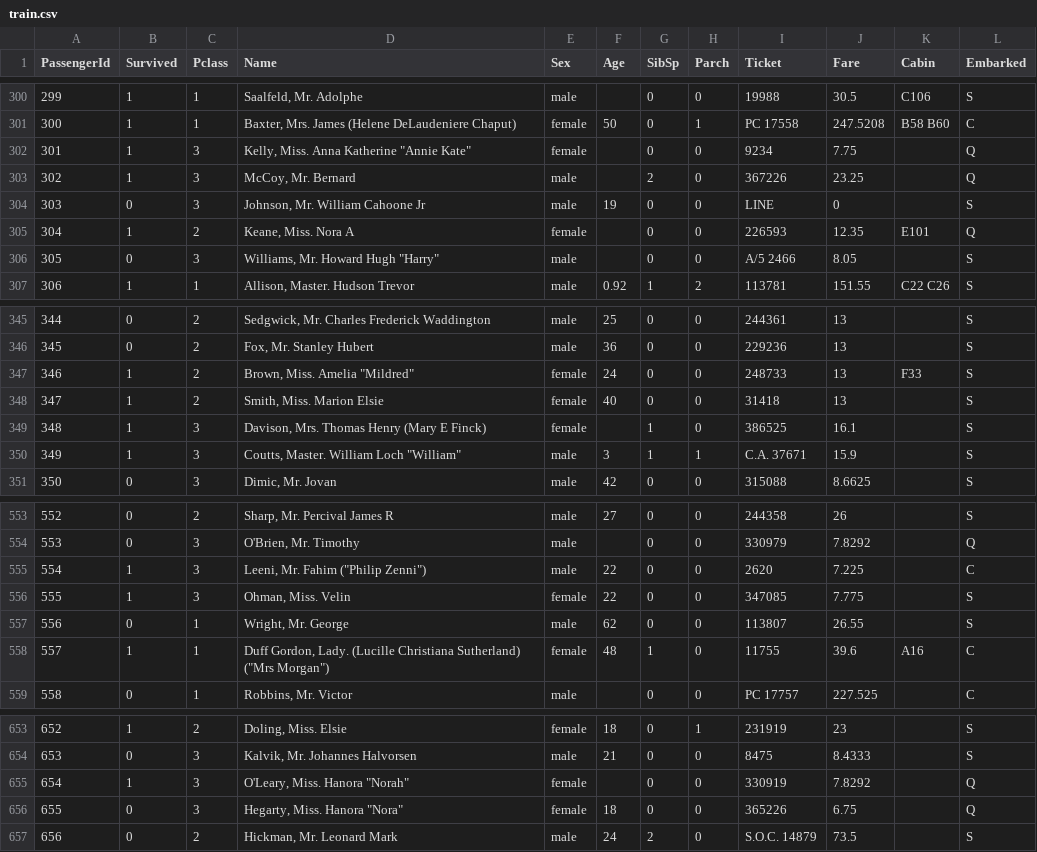
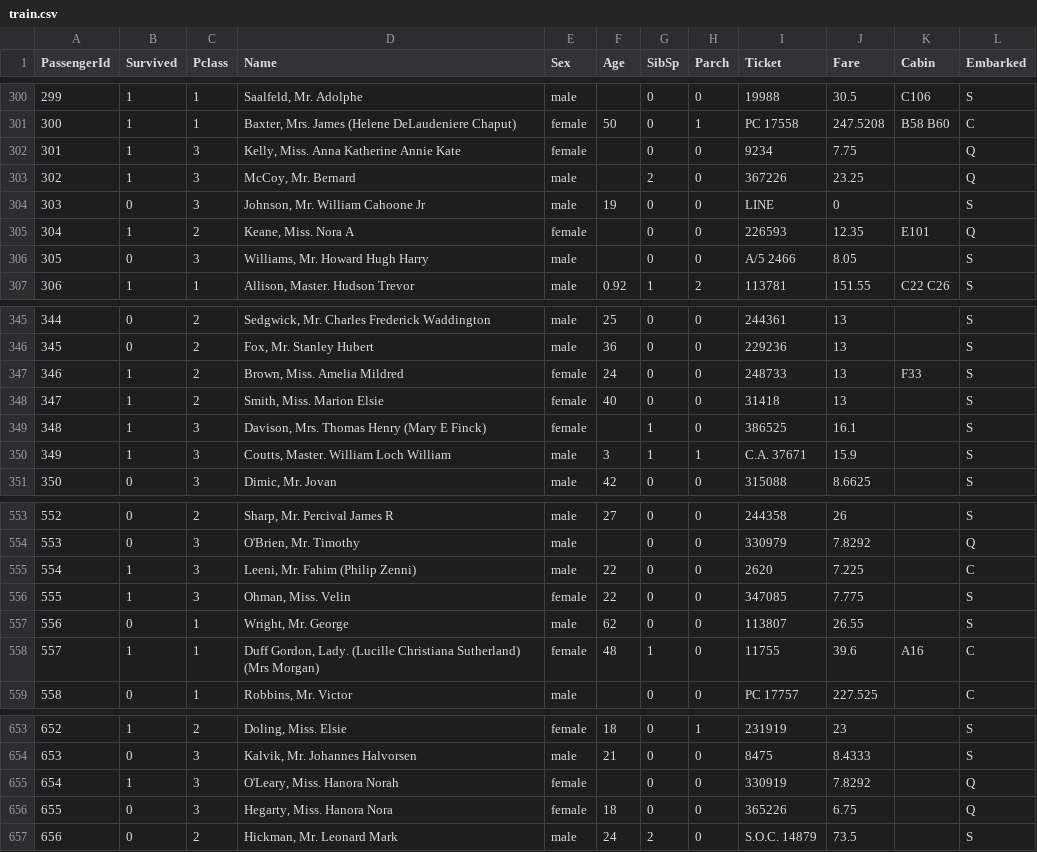
Before and after one commit to emfisk/titanic-and-ames-data, a CSV file: train.csv, drawn as a sheet; only a part is shown, gaps mark what is left out; the diff covers the shown part only.

```diff
--- a/train.csv
+++ b/train.csv
@@ -301,3 +301,3 @@ PassengerId,Survived,Pclass,Name,Sex,Age,SibSp,Parch,Ticket,Fare,Cabin,Embarked
 300,1,1,"Baxter, Mrs. James (Helene DeLaudeniere Chaput)",female,50,0,1,PC 17558,247.5208,B58 B60,C
-301,1,3,"Kelly, Miss. Anna Katherine ""Annie Kate""",female,,0,0,9234,7.75,,Q
+301,1,3,"Kelly, Miss. Anna Katherine Annie Kate",female,,0,0,9234,7.75,,Q
 302,1,3,"McCoy, Mr. Bernard",male,,2,0,367226,23.25,,Q
@@ -305,3 +305,3 @@ PassengerId,Survived,Pclass,Name,Sex,Age,SibSp,Parch,Ticket,Fare,Cabin,Embarked
 304,1,2,"Keane, Miss. Nora A",female,,0,0,226593,12.35,E101,Q
-305,0,3,"Williams, Mr. Howard Hugh ""Harry""",male,,0,0,A/5 2466,8.05,,S
+305,0,3,"Williams, Mr. Howard Hugh Harry",male,,0,0,A/5 2466,8.05,,S
 306,1,1,"Allison, Master. Hudson Trevor",male,0.92,1,2,113781,151.55,C22 C26,S
@@ -346,6 +346,6 @@ PassengerId,Survived,Pclass,Name,Sex,Age,SibSp,Parch,Ticket,Fare,Cabin,Embarked
 345,0,2,"Fox, Mr. Stanley Hubert",male,36,0,0,229236,13,,S
-346,1,2,"Brown, Miss. Amelia ""Mildred""",female,24,0,0,248733,13,F33,S
+346,1,2,"Brown, Miss. Amelia Mildred",female,24,0,0,248733,13,F33,S
 347,1,2,"Smith, Miss. Marion Elsie",female,40,0,0,31418,13,,S
 348,1,3,"Davison, Mrs. Thomas Henry (Mary E Finck)",female,,1,0,386525,16.1,,S
-349,1,3,"Coutts, Master. William Loch ""William""",male,3,1,1,C.A. 37671,15.9,,S
+349,1,3,"Coutts, Master. William Loch William",male,3,1,1,C.A. 37671,15.9,,S
 350,0,3,"Dimic, Mr. Jovan",male,42,0,0,315088,8.6625,,S
@@ -554,6 +554,6 @@ PassengerId,Survived,Pclass,Name,Sex,Age,SibSp,Parch,Ticket,Fare,Cabin,Embarked
 553,0,3,"O'Brien, Mr. Timothy",male,,0,0,330979,7.8292,,Q
-554,1,3,"Leeni, Mr. Fahim (""Philip Zenni"")",male,22,0,0,2620,7.225,,C
+554,1,3,"Leeni, Mr. Fahim (Philip Zenni)",male,22,0,0,2620,7.225,,C
 555,1,3,"Ohman, Miss. Velin",female,22,0,0,347085,7.775,,S
 556,0,1,"Wright, Mr. George",male,62,0,0,113807,26.55,,S
-557,1,1,"Duff Gordon, Lady. (Lucille Christiana Sutherland) (""Mrs Morgan"")",female,48,1,0,11755,39.6,A16,C
+557,1,1,"Duff Gordon, Lady. (Lucille Christiana Sutherland) (Mrs Morgan)",female,48,1,0,11755,39.6,A16,C
 558,0,1,"Robbins, Mr. Victor",male,,0,0,PC 17757,227.525,,C
@@ -654,4 +654,4 @@ PassengerId,Survived,Pclass,Name,Sex,Age,SibSp,Parch,Ticket,Fare,Cabin,Embarked
 653,0,3,"Kalvik, Mr. Johannes Halvorsen",male,21,0,0,8475,8.4333,,S
-654,1,3,"O'Leary, Miss. Hanora ""Norah""",female,,0,0,330919,7.8292,,Q
-655,0,3,"Hegarty, Miss. Hanora ""Nora""",female,18,0,0,365226,6.75,,Q
+654,1,3,"O'Leary, Miss. Hanora Norah",female,,0,0,330919,7.8292,,Q
+655,0,3,"Hegarty, Miss. Hanora Nora",female,18,0,0,365226,6.75,,Q
 656,0,2,"Hickman, Mr. Leonard Mark",male,24,2,0,S.O.C. 14879,73.5,,S
```
Also changed, not shown: 39 edited cells elsewhere in this file.
